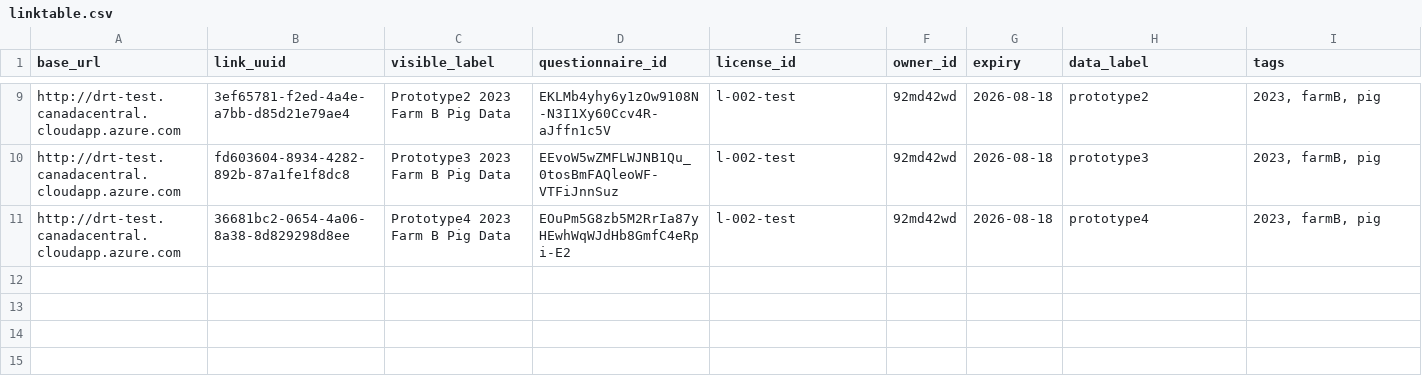
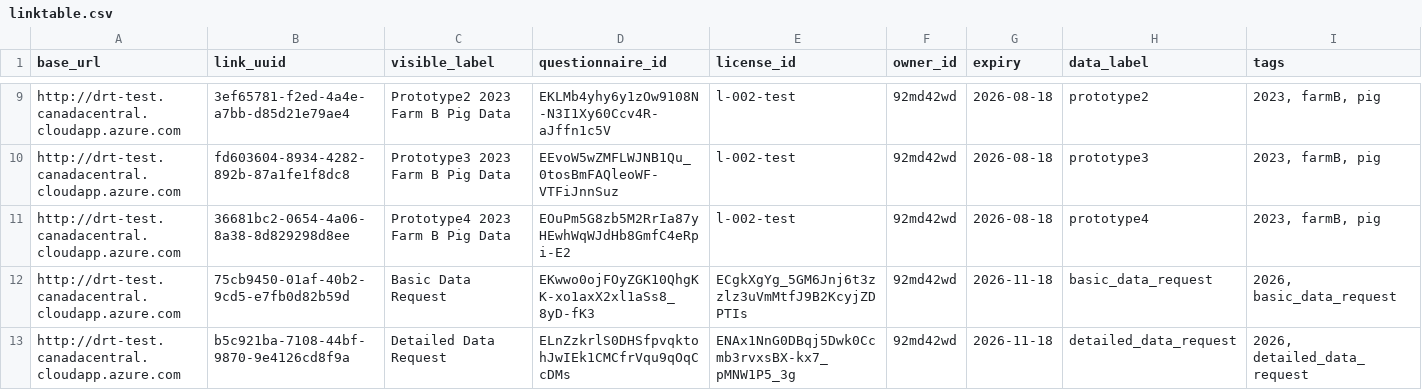
Before and after one commit to ClimateSmartAgCollab/DRT-DS-test, a CSV file: linktable.csv, drawn as a sheet; only a part is shown, gaps mark what is left out; rows hold the shown columns only; the diff names each change by its address in the sheet, - before the commit and + after, or states it on an @@ line.

Commit message:
Add new data requests to linktable.csv

```diff
--- a/linktable.csv
+++ b/linktable.csv
+row 12: http://drt-test.canadacentral.cloudapp.azure.com | 75cb9450-01af-40b2-9cd5-e7fb0d82b59d | Basic Data Request | EKwwo0ojFOyZGK10QhgKK-xo1axX2xl1aSs8_8yD-fK3 | ECgkXgYg_5GM6Jnj6t3zzlz3uVmMtfJ9B2KcyjZDPTIs | 92md42wd | 2026-11-18 | basic_data_request | 2026, basic_data_request
+row 13: http://drt-test.canadacentral.cloudapp.azure.com | b5c921ba-7108-44bf-9870-9e4126cd8f9a | Detailed Data Request | ELnZzkrlS0DHSfpvqktohJwIEk1CMCfrVqu9qOqCcDMs | ENAx1NnG0DBqj5Dwk0Ccmb3rvxsBX-kx7_pMNW1P5_3g | 92md42wd | 2026-11-18 | detailed_data_request | 2026, detailed_data_request
```
